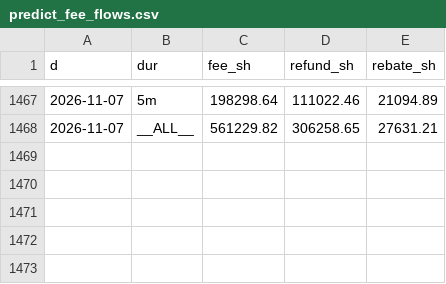
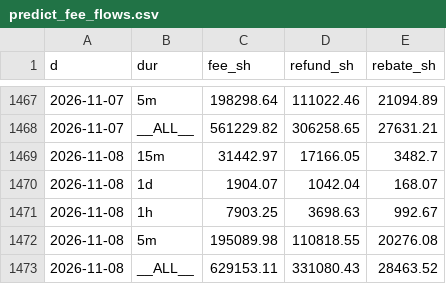
Before and after one commit to coreyjoshuamiller/prediction-market-public-metrics, a CSV file: data/predict_fee_flows.csv, drawn as a sheet; only a part is shown, gaps mark what is left out; the diff names each change by its address in the sheet, - before the commit and + after, or states it on an @@ line.

```diff
--- a/data/predict_fee_flows.csv
+++ b/data/predict_fee_flows.csv
+row 1469: 2026-11-08 | 15m | 31442.97 | 17166.05 | 3482.7
+row 1470: 2026-11-08 | 1d | 1904.07 | 1042.04 | 168.07
+row 1471: 2026-11-08 | 1h | 7903.25 | 3698.63 | 992.67
+row 1472: 2026-11-08 | 5m | 195089.98 | 110818.55 | 20276.08
+row 1473: 2026-11-08 | __ALL__ | 629153.11 | 331080.43 | 28463.52
```
Also changed, not shown: data/pmus_daily.csv, data/poly_totals_daily.csv, 17 other files.
